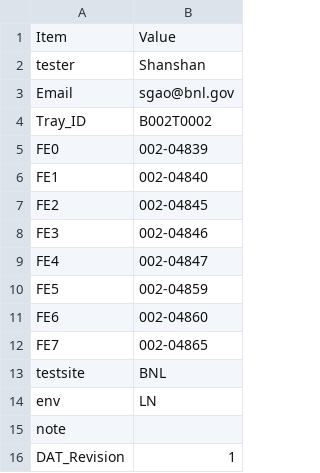
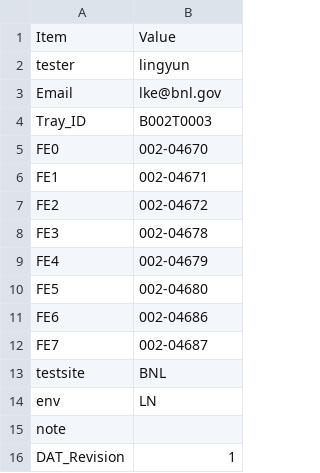
Before and after one commit to sgaobnl/BNL_CE_WIB_SW_QC, a CSV file: readback/asic_info.csv, drawn as a sheet; only a part is shown.

```diff
--- a/readback/asic_info.csv
+++ b/readback/asic_info.csv
@@ -1,13 +1,13 @@
 Item,Value,
-tester,Shanshan,
-Email,sgao@bnl.gov,
-Tray_ID,B002T0002,
-FE0,002-04839,
-FE1,002-04840,
-FE2,002-04845,
-FE3,002-04846,
-FE4,002-04847,
-FE5,002-04859,
-FE6,002-04860,
-FE7,002-04865,
+tester,lingyun,
+Email,lke@bnl.gov,
+Tray_ID,B002T0003,
+FE0,002-04670,
+FE1,002-04671,
+FE2,002-04672,
+FE3,002-04678,
+FE4,002-04679,
+FE5,002-04680,
+FE6,002-04686,
+FE7,002-04687,
 testsite,BNL,
```
Also changed, not shown: asic_info.csv, 1 other file.
